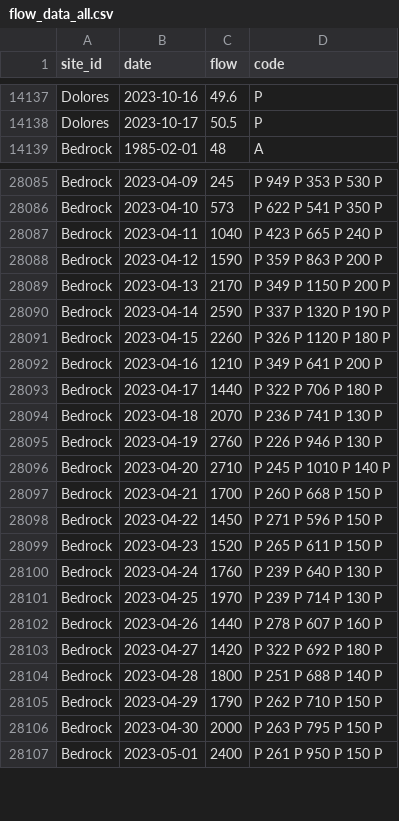
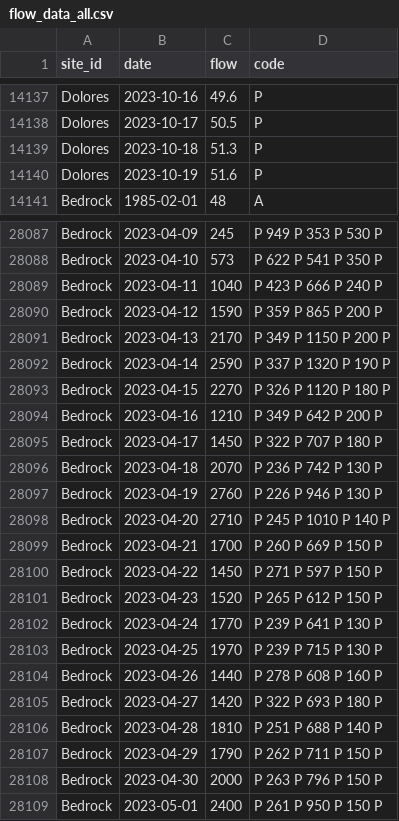
Before and after one commit to mschmidty/dolores_flow_predict, a CSV file: output/flow_data_all.csv, drawn as a sheet; only a part is shown, gaps mark what is left out; the diff covers the shown part only.

```diff
--- a/output/flow_data_all.csv
+++ b/output/flow_data_all.csv
@@ -14138,2 +14138,4 @@ Dolores,2023-10-16,49.6,P
 Dolores,2023-10-17,50.5,P
+Dolores,2023-10-18,51.3,P
+Dolores,2023-10-19,51.6,P
 Bedrock,1985-02-01,48,A
@@ -28086,22 +28088,22 @@ Bedrock,2023-04-09,245,P	949	P	353	P	530	P
 Bedrock,2023-04-10,573,P	622	P	541	P	350	P
-Bedrock,2023-04-11,1040,P	423	P	665	P	240	P
-Bedrock,2023-04-12,1590,P	359	P	863	P	200	P
+Bedrock,2023-04-11,1040,P	423	P	666	P	240	P
+Bedrock,2023-04-12,1590,P	359	P	865	P	200	P
 Bedrock,2023-04-13,2170,P	349	P	1150	P	200	P
 Bedrock,2023-04-14,2590,P	337	P	1320	P	190	P
-Bedrock,2023-04-15,2260,P	326	P	1120	P	180	P
-Bedrock,2023-04-16,1210,P	349	P	641	P	200	P
-Bedrock,2023-04-17,1440,P	322	P	706	P	180	P
-Bedrock,2023-04-18,2070,P	236	P	741	P	130	P
+Bedrock,2023-04-15,2270,P	326	P	1120	P	180	P
+Bedrock,2023-04-16,1210,P	349	P	642	P	200	P
+Bedrock,2023-04-17,1450,P	322	P	707	P	180	P
+Bedrock,2023-04-18,2070,P	236	P	742	P	130	P
 Bedrock,2023-04-19,2760,P	226	P	946	P	130	P
 Bedrock,2023-04-20,2710,P	245	P	1010	P	140	P
-Bedrock,2023-04-21,1700,P	260	P	668	P	150	P
-Bedrock,2023-04-22,1450,P	271	P	596	P	150	P
-Bedrock,2023-04-23,1520,P	265	P	611	P	150	P
-Bedrock,2023-04-24,1760,P	239	P	640	P	130	P
-Bedrock,2023-04-25,1970,P	239	P	714	P	130	P
-Bedrock,2023-04-26,1440,P	278	P	607	P	160	P
-Bedrock,2023-04-27,1420,P	322	P	692	P	180	P
-Bedrock,2023-04-28,1800,P	251	P	688	P	140	P
-Bedrock,2023-04-29,1790,P	262	P	710	P	150	P
-Bedrock,2023-04-30,2000,P	263	P	795	P	150	P
+Bedrock,2023-04-21,1700,P	260	P	669	P	150	P
+Bedrock,2023-04-22,1450,P	271	P	597	P	150	P
+Bedrock,2023-04-23,1520,P	265	P	612	P	150	P
+Bedrock,2023-04-24,1770,P	239	P	641	P	130	P
+Bedrock,2023-04-25,1970,P	239	P	715	P	130	P
+Bedrock,2023-04-26,1440,P	278	P	608	P	160	P
+Bedrock,2023-04-27,1420,P	322	P	693	P	180	P
+Bedrock,2023-04-28,1810,P	251	P	688	P	140	P
+Bedrock,2023-04-29,1790,P	262	P	711	P	150	P
+Bedrock,2023-04-30,2000,P	263	P	796	P	150	P
 Bedrock,2023-05-01,2400,P	261	P	950	P	150	P
```
Also changed, not shown: 2 added rows and 22 edited cells elsewhere in this file, output/current_predictions.csv, 1 other file.
